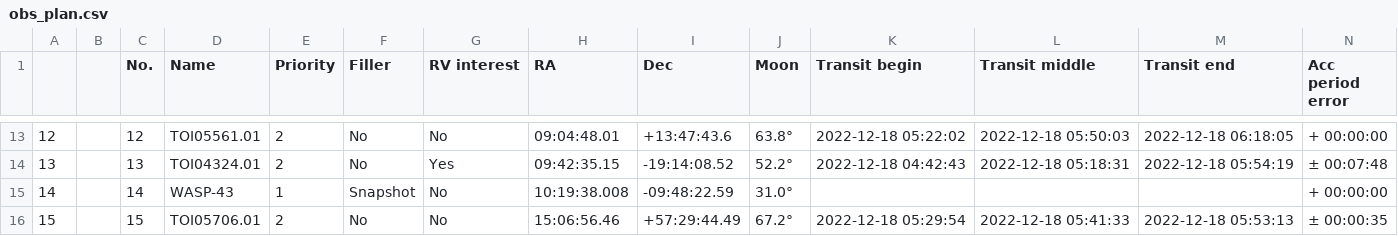
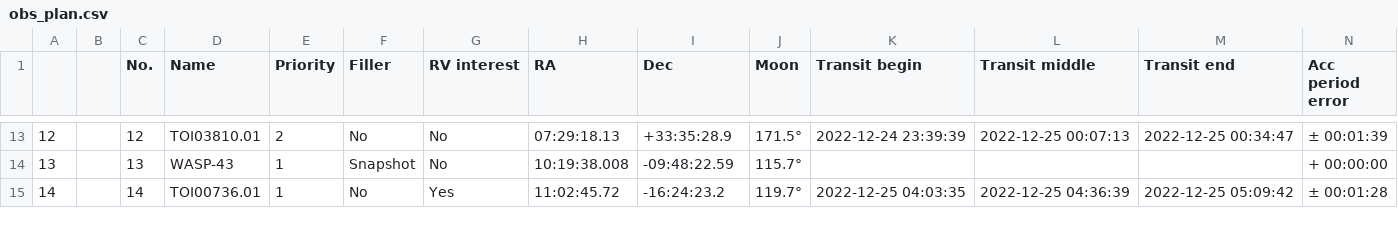
Before and after one commit to ykawai6581/observation_planner, a CSV file: obs_plan.csv, drawn as a sheet; only a part is shown, gaps mark what is left out; the diff covers the shown part only; the diff names each change by its address in the sheet, - before the commit and + after, or states it on an @@ line.

```diff
--- a/obs_plan.csv
+++ b/obs_plan.csv
-D13 (Name): TOI05561.01
+D13 (Name): TOI03810.01
-H13 (RA): 09:04:48.01
+H13 (RA): 07:29:18.13
-I13 (Dec): +13:47:43.6
+I13 (Dec): +33:35:28.9
-J13 (Moon): 63.8°
+J13 (Moon): 171.5°
-K13 (Transit begin): 2022-12-18 05:22:02
+K13 (Transit begin): 2022-12-24 23:39:39
-L13 (Transit middle): 2022-12-18 05:50:03
+L13 (Transit middle): 2022-12-25 00:07:13
-M13 (Transit end): 2022-12-18 06:18:05
+M13 (Transit end): 2022-12-25 00:34:47
-N13 (Acc period error): + 00:00:00
+N13 (Acc period error): ± 00:01:39
-D14 (Name): TOI04324.01
+D14 (Name): WASP-43
-E14 (Priority): 2
+E14 (Priority): 1
-F14 (Filler): No
+F14 (Filler): Snapshot
-G14 (RV interest): Yes
+G14 (RV interest): No
-H14 (RA): 09:42:35.15
+H14 (RA): 10:19:38.008
-I14 (Dec): -19:14:08.52
+I14 (Dec): -09:48:22.59
-J14 (Moon): 52.2°
+J14 (Moon): 115.7°
-K14 (Transit begin): 2022-12-18 04:42:43
+K14 (Transit begin): (empty)
-L14 (Transit middle): 2022-12-18 05:18:31
+L14 (Transit middle): (empty)
-M14 (Transit end): 2022-12-18 05:54:19
+M14 (Transit end): (empty)
-N14 (Acc period error): ± 00:07:48
+N14 (Acc period error): + 00:00:00
-D15 (Name): WASP-43
+D15 (Name): TOI00736.01
-F15 (Filler): Snapshot
+F15 (Filler): No
-G15 (RV interest): No
+G15 (RV interest): Yes
-H15 (RA): 10:19:38.008
+H15 (RA): 11:02:45.72
-I15 (Dec): -09:48:22.59
+I15 (Dec): -16:24:23.2
-J15 (Moon): 31.0°
+J15 (Moon): 119.7°
-K15 (Transit begin): (empty)
+K15 (Transit begin): 2022-12-25 04:03:35
-L15 (Transit middle): (empty)
+L15 (Transit middle): 2022-12-25 04:36:39
-M15 (Transit end): (empty)
+M15 (Transit end): 2022-12-25 05:09:42
-N15 (Acc period error): + 00:00:00
+N15 (Acc period error): ± 00:01:28
-row 16: 15 |  | 15 | TOI05706.01 | 2 | No | No | 15:06:56.46 | +57:29:44.49 | 67.2° | 2022-12-18 05:29:54 | 2022-12-18 05:41:33 | 2022-12-18 05:53:13 | ± 00:00:35
```
Also changed, not shown: 92 edited cells and row numbers in column A elsewhere in this file, 3 other files.
